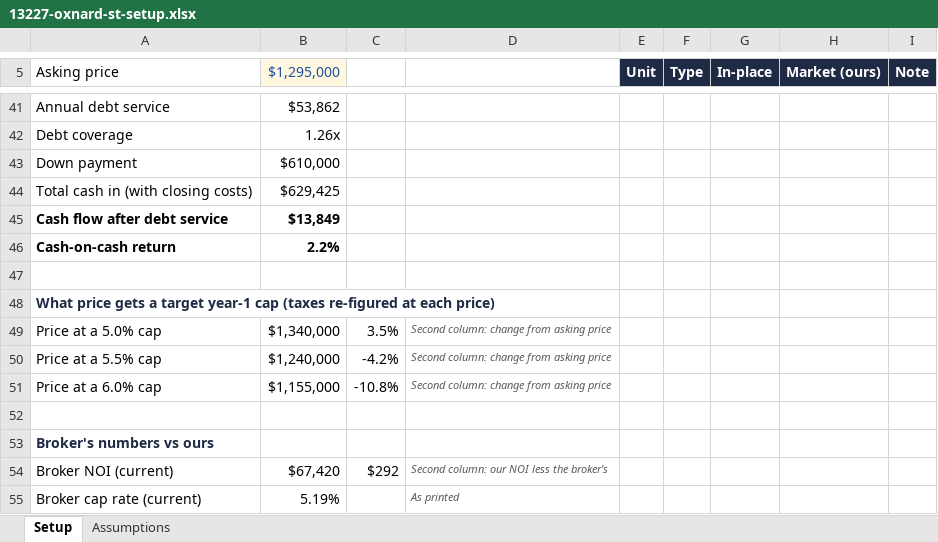
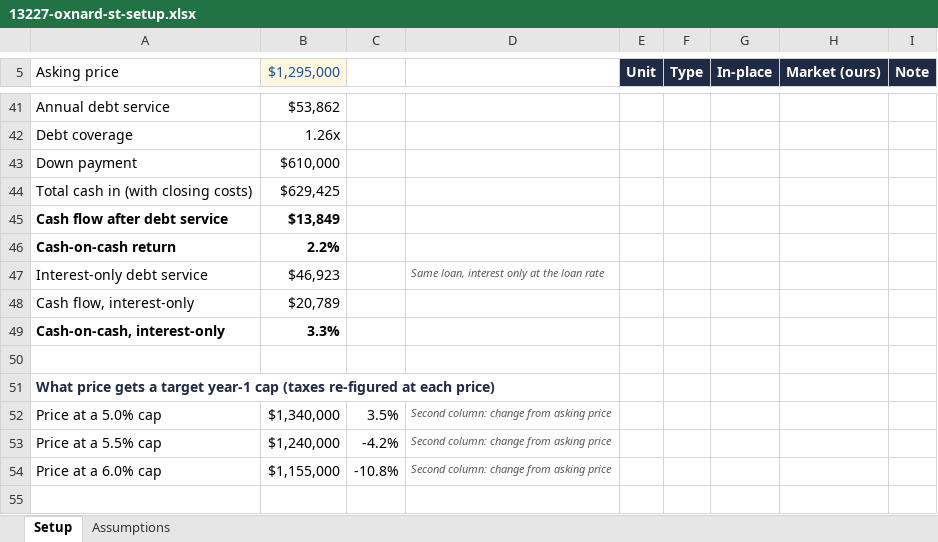
Before and after one commit to LAAA-Deploys/onmarket, an Excel workbook: south-valley-1125/files/13227-oxnard-st-setup.xlsx, sheet Setup, drawn as a sheet; only a part is shown, gaps mark what is left out; the shorter side is filled out with more unchanged rows; values as stored, in another font and other column widths than the file's, no borders; the diff names each change by its address in the sheet, - before the commit and + after, or states it on an @@ line.

```diff
--- a/south-valley-1125/files/13227-oxnard-st-setup.xlsx (sheet Setup)
+++ b/south-valley-1125/files/13227-oxnard-st-setup.xlsx (sheet Setup)
+row 47: Interest-only debt service | $46,923 |  | Same loan, interest only at the loan rate
+row 48: Cash flow, interest-only | $20,789
+row 49: Cash-on-cash, interest-only | 3.3%
```
Also changed, not shown: sheet Assumptions, south-valley-1125/files/13534-victory-blvd-setup.xlsx, south-valley-1125/files/13837-burbank-blvd-setup.xlsx, 32 other files.
